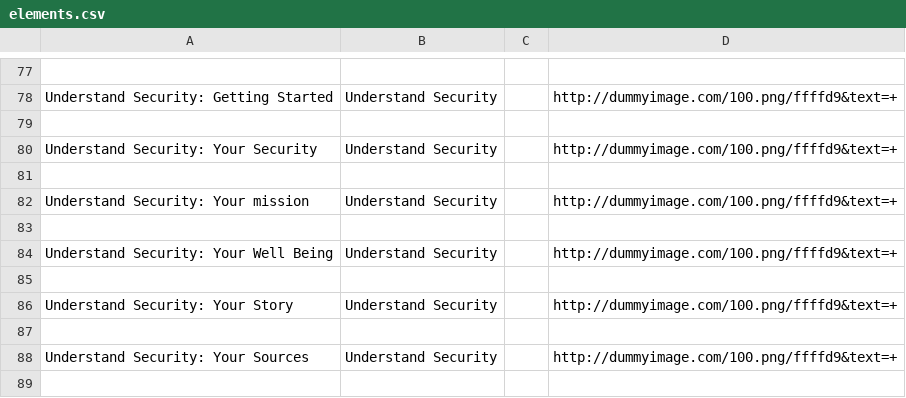
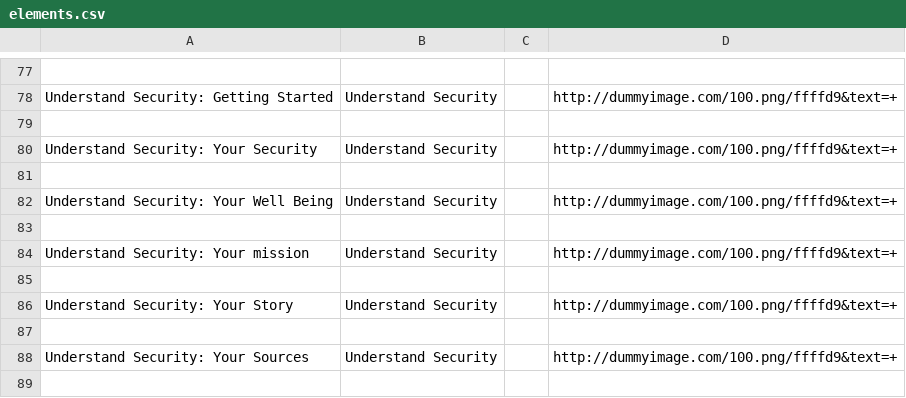
Before and after one commit to iilab/openmentoring-web, a CSV file: citizen/elements.csv, drawn as a sheet; only a part is shown, gaps mark what is left out.

```diff
--- a/citizen/elements.csv
+++ b/citizen/elements.csv
@@ -81,5 +81,5 @@ Understand Security: Your Security,Understand Security,,http://dummyimage.com/10
 
+Understand Security: Your Well Being,Understand Security,,http://dummyimage.com/100.png/ffffd9&text=+
+
 Understand Security: Your mission,Understand Security,,http://dummyimage.com/100.png/ffffd9&text=+
-
-Understand Security: Your Well Being,Understand Security,,http://dummyimage.com/100.png/ffffd9&text=+
 
```
Also changed, not shown: journo/elements.csv, 51 other files.
